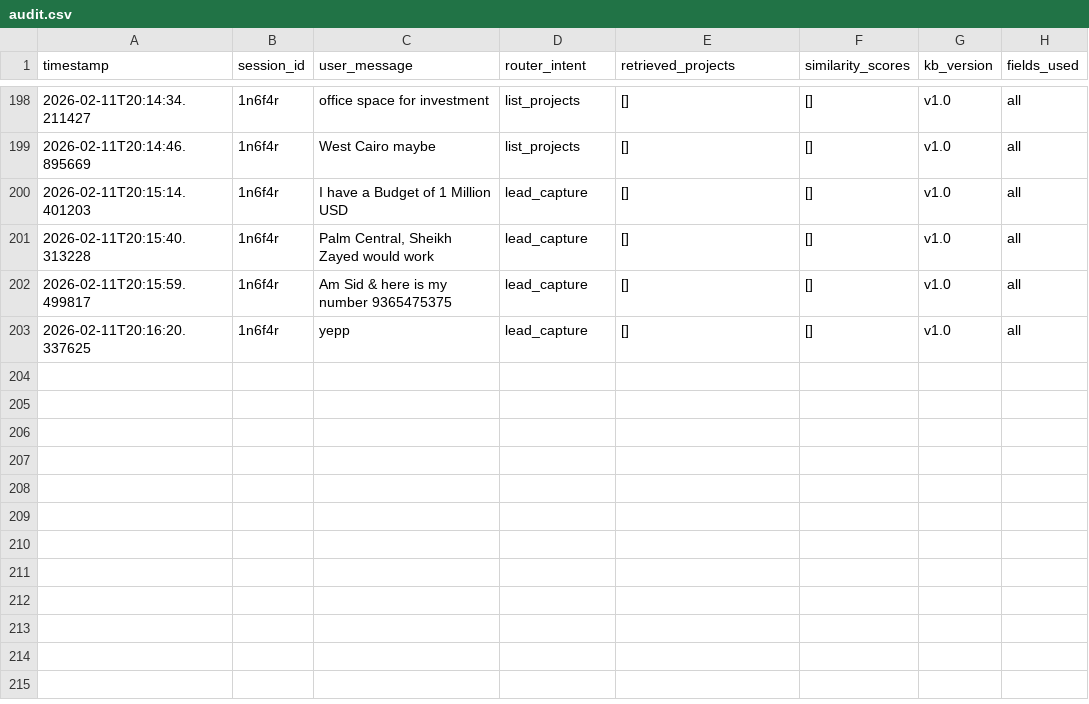
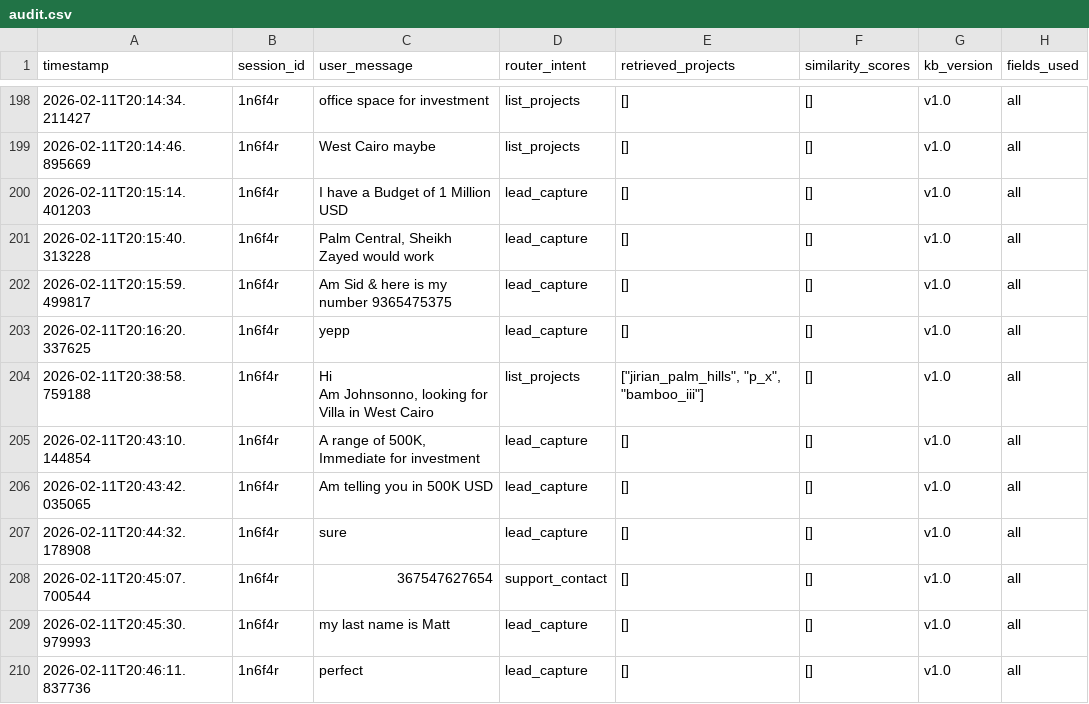
Before and after one commit to aXtr1o1/PalmX, a CSV file: runtime/leads/audit.csv, drawn as a sheet; only a part is shown, gaps mark what is left out; ↵ is a line break in a cell; the diff names each change by its address in the sheet, - before the commit and + after, or states it on an @@ line.

```diff
--- a/runtime/leads/audit.csv
+++ b/runtime/leads/audit.csv
+row 204: 2026-02-11T20:38:58.759188 | 1n6f4r | Hi ↵ Am Johnsonno, looking for Villa in West Cairo | list_projects | ["jirian_palm_hills", "p_x", "bamboo_iii"] | [] | v1.0 | all
+row 205: 2026-02-11T20:43:10.144854 | 1n6f4r | A range of 500K, Immediate for investment | lead_capture | [] | [] | v1.0 | all
+row 206: 2026-02-11T20:43:42.035065 | 1n6f4r | Am telling you in 500K USD | lead_capture | [] | [] | v1.0 | all
+row 207: 2026-02-11T20:44:32.178908 | 1n6f4r | sure | lead_capture | [] | [] | v1.0 | all
+row 208: 2026-02-11T20:45:07.700544 | 1n6f4r | 367547627654 | support_contact | [] | [] | v1.0 | all
+row 209: 2026-02-11T20:45:30.979993 | 1n6f4r | my last name is Matt | lead_capture | [] | [] | v1.0 | all
+row 210: 2026-02-11T20:46:11.837736 | 1n6f4r | perfect | lead_capture | [] | [] | v1.0 | all
```
Also changed, not shown: runtime/leads/leads.csv, 4 other files.
